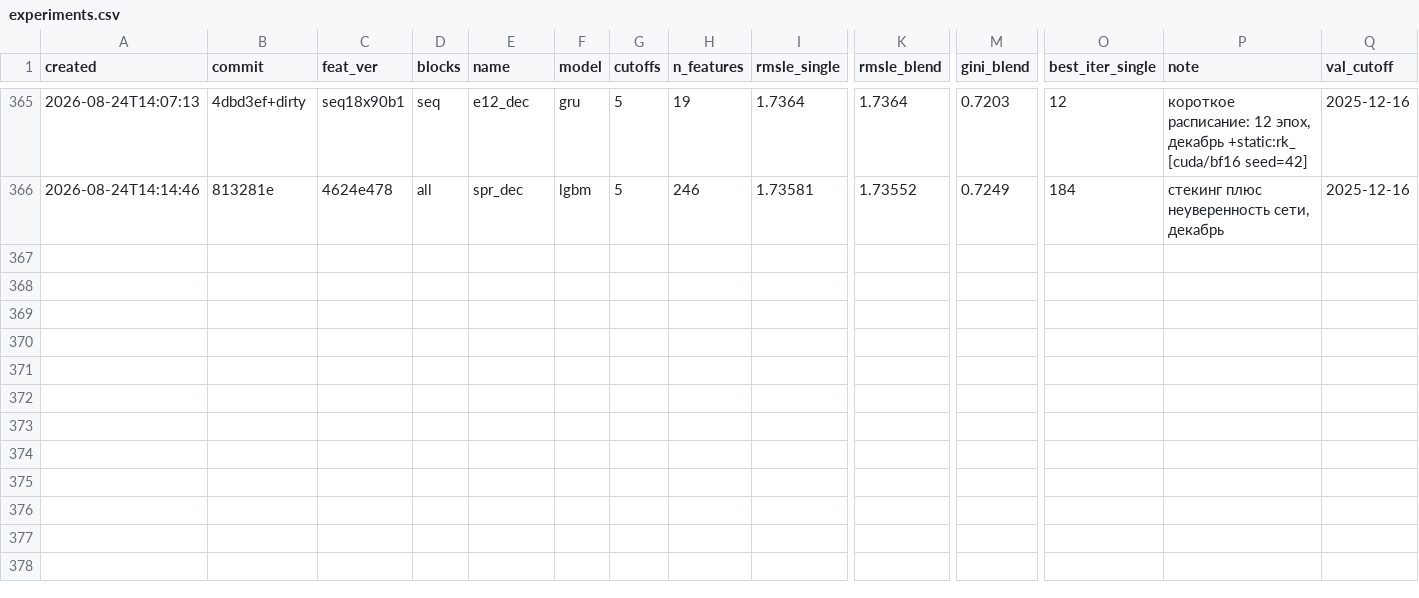
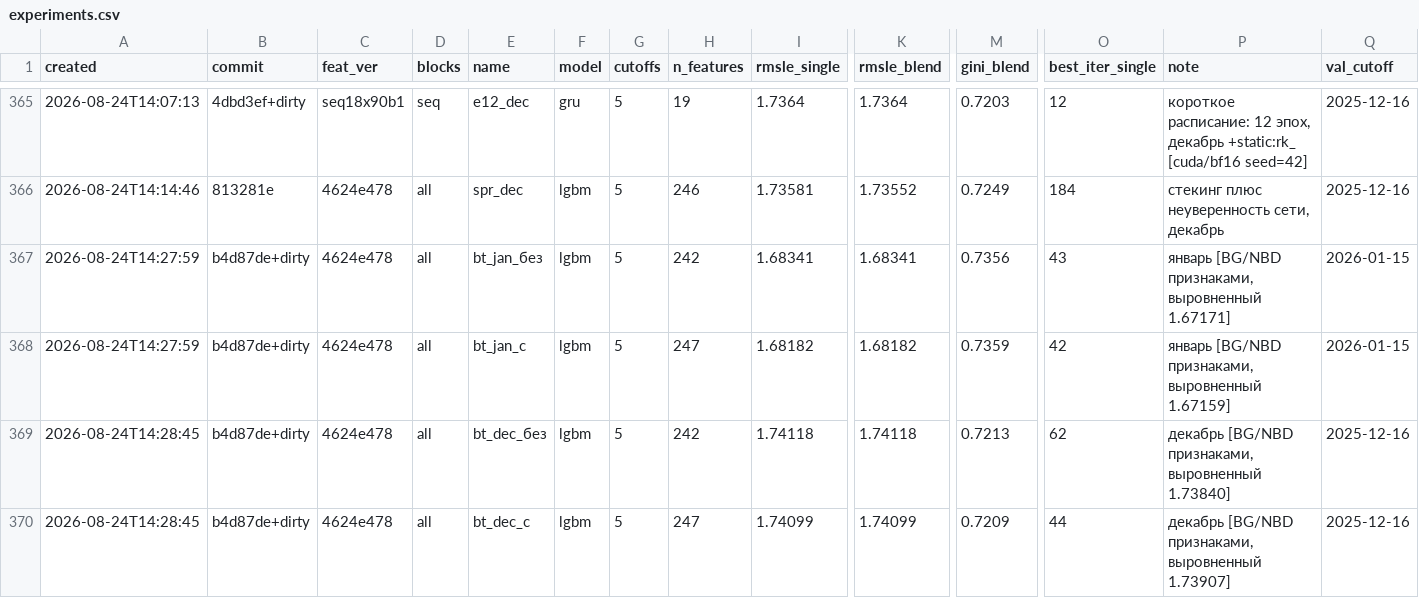
Before and after one commit to imaO0O/ozon-ml-champ, a CSV file: models/experiments.csv, drawn as a sheet; only a part is shown, gaps mark what is left out; rows hold the shown columns only; the diff names each change by its address in the sheet, - before the commit and + after, or states it on an @@ line.

Commit message:
BG/NBD признаками закрыто заново, правильным инструментом
Направление было отвергнуто по линейному потолку net_value.py (+0.00054
при t = 9.8). Основание неверное: в README записано, что линейный потолок -
оценка сверху для готового предсказания и НИЖНЯЯ граница для сырых величин.
Сигнал признали различимым и закрыли числом, посчитанным не для того случая.

Проверено как следует, src/btyd_feat.py: пять величин поданы бустингу
признаками, отдельно посчитанные для каждого среза.

  срез        без BG/NBD   с BG/NBD    разница
  2026-01-15    1.67171     1.67159    +0.00011
  2025-12-16    1.73840     1.73907    -0.00067

Знак не сходится, направление закрыто. Но результат сильнее прежнего:
признаки используются очень активно - bt_e_trans встаёт ЧЕТВЁРТЫМ из 247,
доля новых во всём выигрыше 7.3% и 10.2%. Дерево охотно ими пользуется,
а метрика не двигается.

Значит это перепаковка, а не новая информация: BG/NBD берёт те же счётчики
покупок и давности и складывает в удобную форму, которую дерево предпочитает
собирать само. Partial pooling здесь ничего не добавляет, потому что стягивание
к популяции бустинг воспроизводит структурой листьев.

Методическое следствие: 'признак занял высокое место в важности' НЕ означает
'признак полезен'. Чистый пример - четвёртое место из 247 при нулевом вкладе.

```diff
--- a/models/experiments.csv
+++ b/models/experiments.csv
+row 367: 2026-08-24T14:27:59 | b4d87de+dirty | 4624e478 | all | bt_jan_без | lgbm | 5 | 242 | 1.68341 | 1.68341 | 0.7356 | 43 | январь [BG/NBD признаками, выровненный 1.67171] | 2026-01-15
+row 368: 2026-08-24T14:27:59 | b4d87de+dirty | 4624e478 | all | bt_jan_с | lgbm | 5 | 247 | 1.68182 | 1.68182 | 0.7359 | 42 | январь [BG/NBD признаками, выровненный 1.67159] | 2026-01-15
+row 369: 2026-08-24T14:28:45 | b4d87de+dirty | 4624e478 | all | bt_dec_без | lgbm | 5 | 242 | 1.74118 | 1.74118 | 0.7213 | 62 | декабрь [BG/NBD признаками, выровненный 1.73840] | 2025-12-16
+row 370: 2026-08-24T14:28:45 | b4d87de+dirty | 4624e478 | all | bt_dec_с | lgbm | 5 | 247 | 1.74099 | 1.74099 | 0.7209 | 44 | декабрь [BG/NBD признаками, выровненный 1.73907] | 2025-12-16
```
Also changed, not shown: 2 other files.
